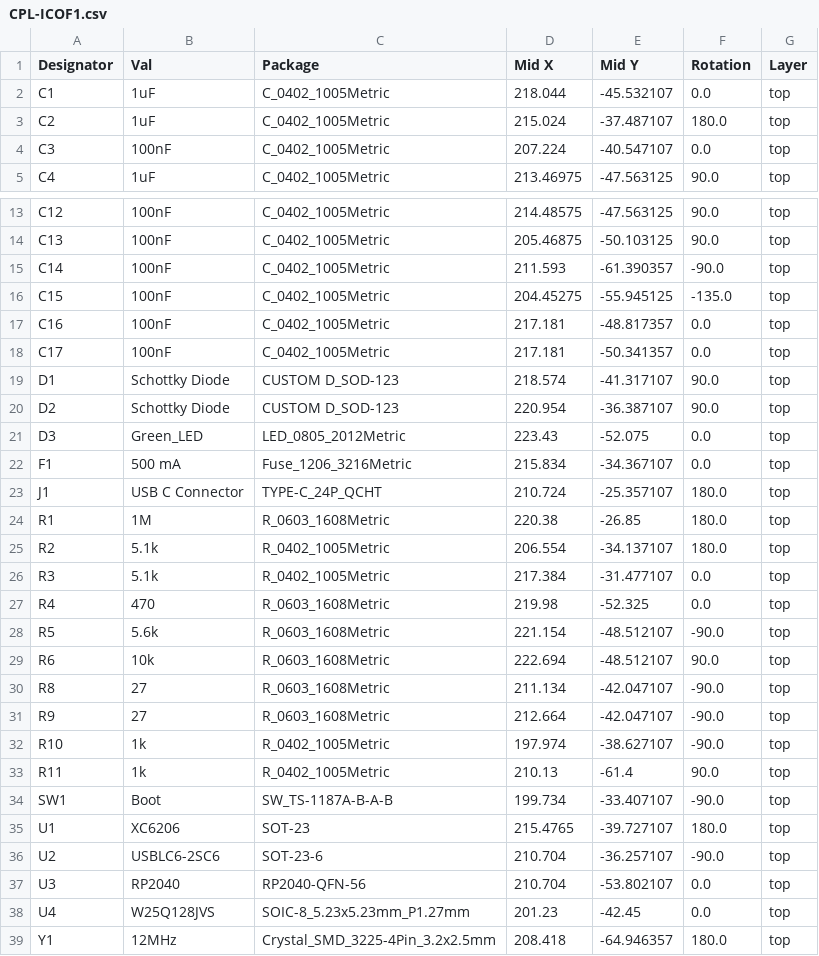
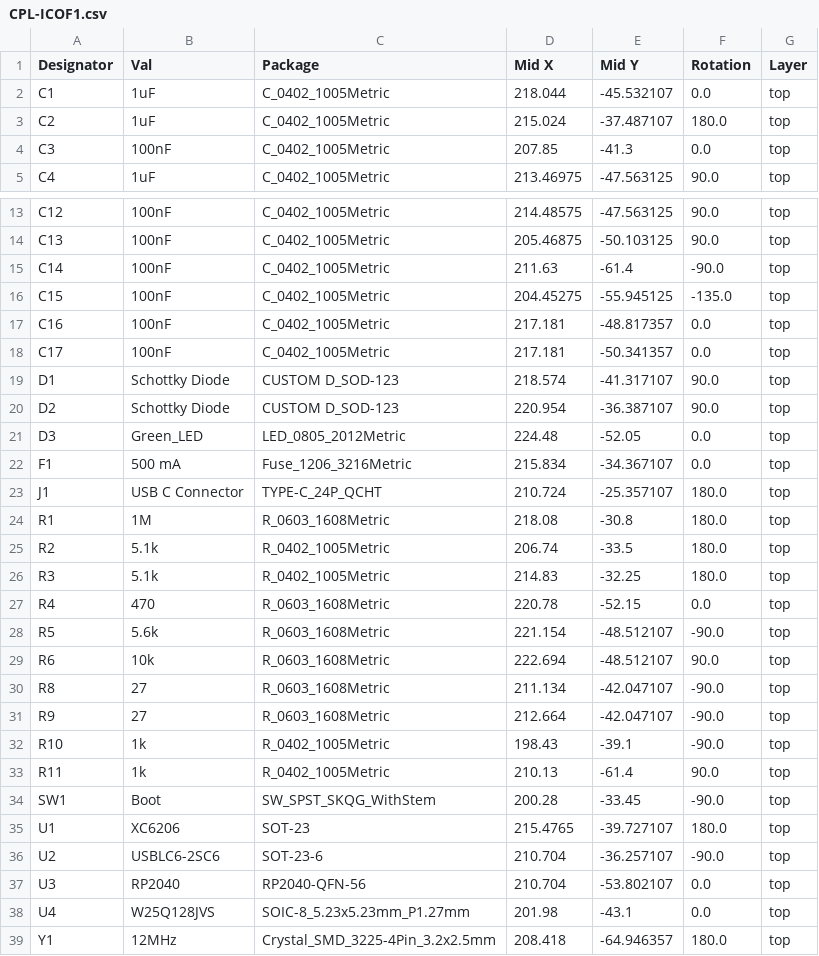
Before and after one commit to plants-tech/ICOF1, a CSV file: KiCad/jlcpcb/production_files/CPL-ICOF1.csv, drawn as a sheet; only a part is shown, gaps mark what is left out.

```diff
--- a/KiCad/jlcpcb/production_files/CPL-ICOF1.csv
+++ b/KiCad/jlcpcb/production_files/CPL-ICOF1.csv
@@ -3,3 +3,3 @@ C1,1uF,C_0402_1005Metric,218.044,-45.532107,0.0,top
 C2,1uF,C_0402_1005Metric,215.024,-37.487107,180.0,top
-C3,100nF,C_0402_1005Metric,207.224,-40.547107,0.0,top
+C3,100nF,C_0402_1005Metric,207.85,-41.3,0.0,top
 C4,1uF,C_0402_1005Metric,213.46975,-47.563125,90.0,top
@@ -14,3 +14,3 @@ C12,100nF,C_0402_1005Metric,214.48575,-47.563125,90.0,top
 C13,100nF,C_0402_1005Metric,205.46875,-50.103125,90.0,top
-C14,100nF,C_0402_1005Metric,211.593,-61.390357,-90.0,top
+C14,100nF,C_0402_1005Metric,211.63,-61.4,-90.0,top
 C15,100nF,C_0402_1005Metric,204.45275,-55.945125,-135.0,top
@@ -20,9 +20,9 @@ D1,Schottky Diode,CUSTOM D_SOD-123,218.574,-41.317107,90.0,top
 D2,Schottky Diode,CUSTOM D_SOD-123,220.954,-36.387107,90.0,top
-D3,Green_LED,LED_0805_2012Metric,223.43,-52.075,0.0,top
+D3,Green_LED,LED_0805_2012Metric,224.48,-52.05,0.0,top
 F1,500 mA,Fuse_1206_3216Metric,215.834,-34.367107,0.0,top
 J1,USB C Connector,TYPE-C_24P_QCHT,210.724,-25.357107,180.0,top
-R1,1M,R_0603_1608Metric,220.38,-26.85,180.0,top
-R2,5.1k,R_0402_1005Metric,206.554,-34.137107,180.0,top
-R3,5.1k,R_0402_1005Metric,217.384,-31.477107,0.0,top
-R4,470,R_0603_1608Metric,219.98,-52.325,0.0,top
+R1,1M,R_0603_1608Metric,218.08,-30.8,180.0,top
+R2,5.1k,R_0402_1005Metric,206.74,-33.5,180.0,top
+R3,5.1k,R_0402_1005Metric,214.83,-32.25,180.0,top
+R4,470,R_0603_1608Metric,220.78,-52.15,0.0,top
 R5,5.6k,R_0603_1608Metric,221.154,-48.512107,-90.0,top
@@ -31,5 +31,5 @@ R8,27,R_0603_1608Metric,211.134,-42.047107,-90.0,top
 R9,27,R_0603_1608Metric,212.664,-42.047107,-90.0,top
-R10,1k,R_0402_1005Metric,197.974,-38.627107,-90.0,top
+R10,1k,R_0402_1005Metric,198.43,-39.1,-90.0,top
 R11,1k,R_0402_1005Metric,210.13,-61.4,90.0,top
-SW1,Boot,SW_TS-1187A-B-A-B,199.734,-33.407107,-90.0,top
+SW1,Boot,SW_SPST_SKQG_WithStem,200.28,-33.45,-90.0,top
 U1,XC6206,SOT-23,215.4765,-39.727107,180.0,top
@@ -37,3 +37,3 @@ U2,USBLC6-2SC6,SOT-23-6,210.704,-36.257107,-90.0,top
 U3,RP2040,RP2040-QFN-56,210.704,-53.802107,0.0,top
-U4,W25Q128JVS,SOIC-8_5.23x5.23mm_P1.27mm,201.23,-42.45,0.0,top
+U4,W25Q128JVS,SOIC-8_5.23x5.23mm_P1.27mm,201.98,-43.1,0.0,top
 Y1,12MHz,Crystal_SMD_3225-4Pin_3.2x2.5mm,208.418,-64.946357,180.0,top
```
Also changed, not shown: KiCad/jlcpcb/production_files/BOM-ICOF1.csv, 21 other files.
